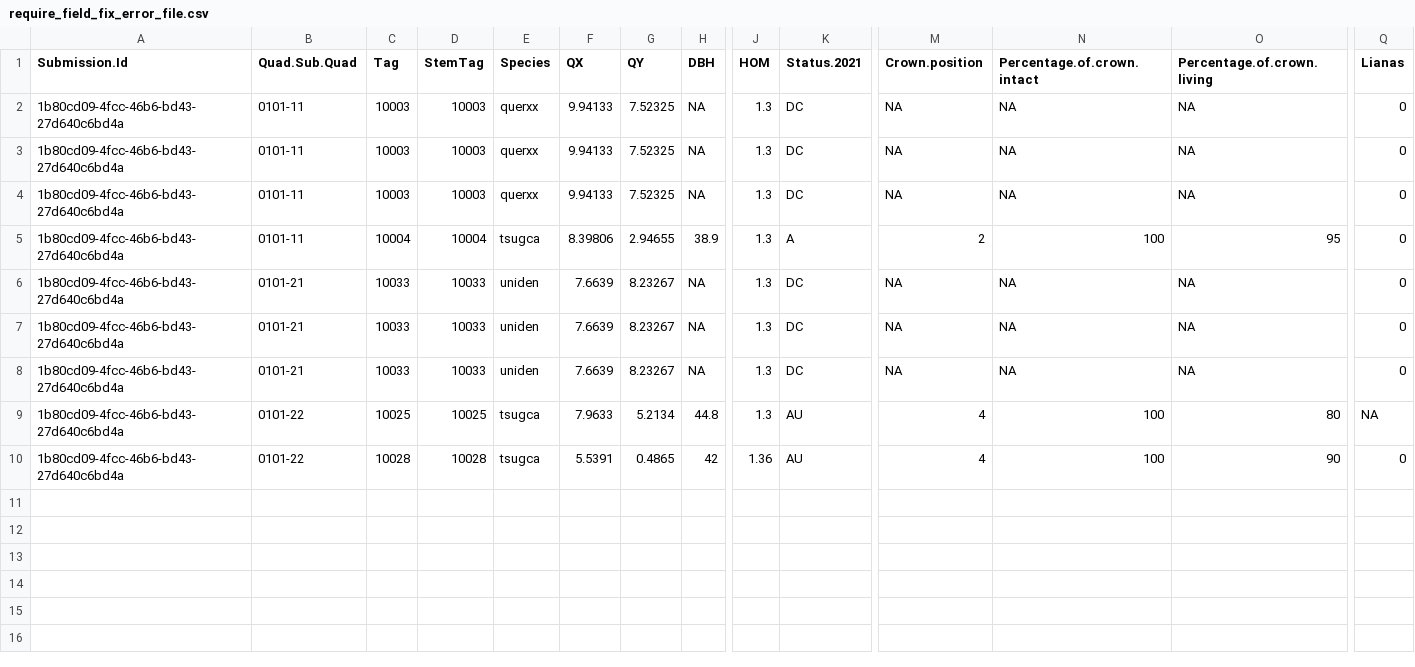
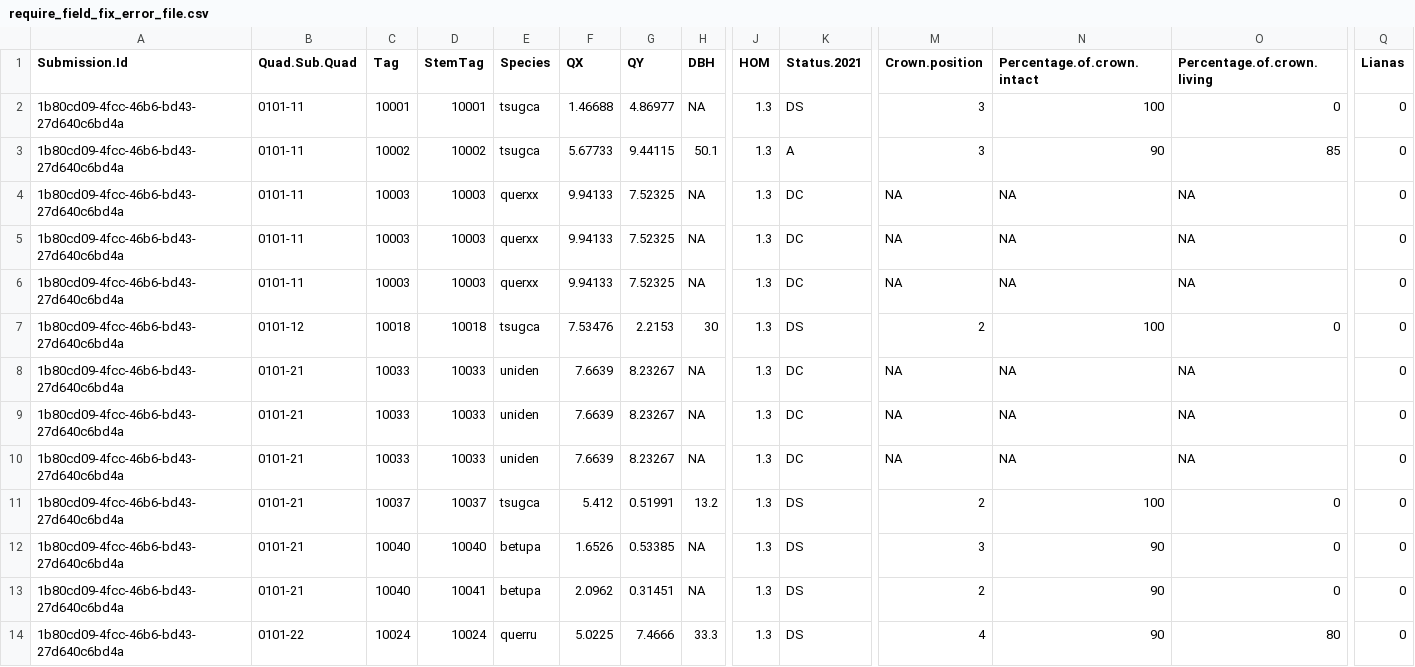
Before and after one commit to SCBI-ForestGEO/HarvardMortality, a CSV file: testthat/reports/requires_field_fix/require_field_fix_error_file.csv, drawn as a sheet; only a part is shown, gaps mark what is left out; addresses are those after the commit; rows hold the shown columns only; the diff covers the shown part only; the diff names each change by its address in the sheet, - before the commit and + after, or states it on an @@ line.

```diff
--- a/testthat/reports/requires_field_fix/require_field_fix_error_file.csv
+++ b/testthat/reports/requires_field_fix/require_field_fix_error_file.csv
+row 2: 1b80cd09-4fcc-46b6-bd43-27d640c6bd4a | 0101-11 | 10001 | 10001 | tsugca | 1.46688 | 4.86977 | NA | 1.3 | DS | 3 | 100 | 0 | 0
+row 3: 1b80cd09-4fcc-46b6-bd43-27d640c6bd4a | 0101-11 | 10002 | 10002 | tsugca | 5.67733 | 9.44115 | 50.1 | 1.3 | A | 3 | 90 | 85 | 0
-B7 (Quad.Sub.Quad): 0101-11
+B7 (Quad.Sub.Quad): 0101-12
-C7 (Tag): 10004
+C7 (Tag): 10018
-D7 (StemTag): 10004
+D7 (StemTag): 10018
-F7 (QX): 8.39806
+F7 (QX): 7.53476
-G7 (QY): 2.94655
+G7 (QY): 2.2153
-H7 (DBH): 38.9
+H7 (DBH): 30
-K7 (Status.2021): A
+K7 (Status.2021): DS
-O7 (Percentage.of.crown.living): 95
+O7 (Percentage.of.crown.living): 0
-B11 (Quad.Sub.Quad): 0101-22
+B11 (Quad.Sub.Quad): 0101-21
-C11 (Tag): 10025
+C11 (Tag): 10037
-D11 (StemTag): 10025
+D11 (StemTag): 10037
-F11 (QX): 7.9633
+F11 (QX): 5.412
-G11 (QY): 5.2134
+G11 (QY): 0.51991
-H11 (DBH): 44.8
+H11 (DBH): 13.2
-K11 (Status.2021): AU
+K11 (Status.2021): DS
-M11 (Crown.position): 4
+M11 (Crown.position): 2
-O11 (Percentage.of.crown.living): 80
+O11 (Percentage.of.crown.living): 0
-Q11 (Lianas): NA
+Q11 (Lianas): 0
+row 12: 1b80cd09-4fcc-46b6-bd43-27d640c6bd4a | 0101-21 | 10040 | 10040 | betupa | 1.6526 | 0.53385 | NA | 1.3 | DS | 3 | 90 | 0 | 0
+row 13: 1b80cd09-4fcc-46b6-bd43-27d640c6bd4a | 0101-21 | 10040 | 10041 | betupa | 2.0962 | 0.31451 | NA | 1.3 | DS | 2 | 90 | 0 | 0
-C14 (Tag): 10028
+C14 (Tag): 10024
-D14 (StemTag): 10028
+D14 (StemTag): 10024
-E14 (Species): tsugca
+E14 (Species): querru
-F14 (QX): 5.5391
+F14 (QX): 5.0225
-G14 (QY): 0.4865
+G14 (QY): 7.4666
-H14 (DBH): 42
+H14 (DBH): 33.3
-J14 (HOM): 1.36
+J14 (HOM): 1.3
-K14 (Status.2021): AU
+K14 (Status.2021): DS
-N14 (Percentage.of.crown.intact): 100
+N14 (Percentage.of.crown.intact): 90
-O14 (Percentage.of.crown.living): 90
+O14 (Percentage.of.crown.living): 80
```
Also changed, not shown: 2 edited cells elsewhere in this file, testthat/reports/trace_of_reports/require_field_fix_error_file.csv.
